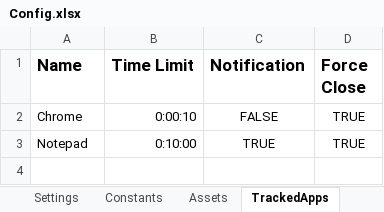
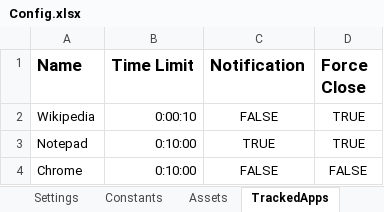
Before and after one commit to 201019-UiPath/Team1EmptyString-P2, an Excel workbook: ComputerTimeTracker/Data/Config.xlsx, sheet TrackedApps, drawn as a sheet; values as stored, in another font and other column widths than the file's, no borders; the diff names each change by its address in the sheet, - before the commit and + after, or states it on an @@ line.

```diff
--- a/ComputerTimeTracker/Data/Config.xlsx (sheet TrackedApps)
+++ b/ComputerTimeTracker/Data/Config.xlsx (sheet TrackedApps)
-A2 (Name): Chrome
+A2 (Name): Wikipedia
+row 4: Chrome | 0:10:00 | FALSE | FALSE
```
Also changed, not shown: 7 other files.
